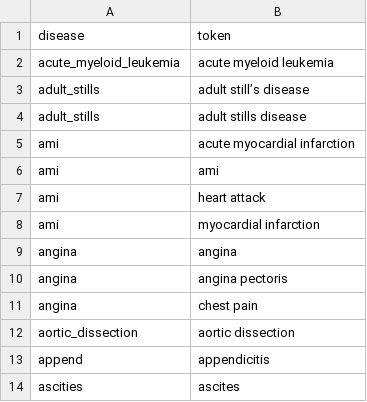
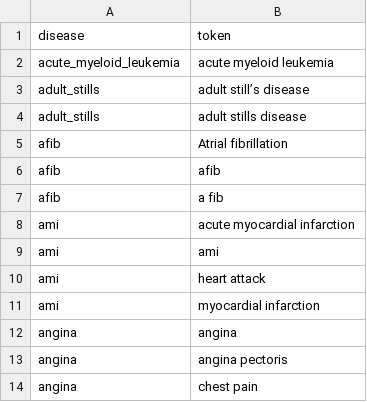
Before and after one commit to aarmiller/codeBuildr, a CSV file: inst/extdata/disease_tokens.csv, drawn as a sheet; only a part is shown; the shorter side is filled out with more unchanged rows.

Commit message:
add afib

```diff
--- a/inst/extdata/disease_tokens.csv
+++ b/inst/extdata/disease_tokens.csv
@@ -4,2 +4,5 @@ adult_stills,adult still’s disease
 adult_stills,adult stills disease
+afib,Atrial fibrillation
+afib,afib
+afib,a fib
 ami,acute myocardial infarction
```
Also changed, not shown: inst/extdata/disease_list.csv, 2 other files.
